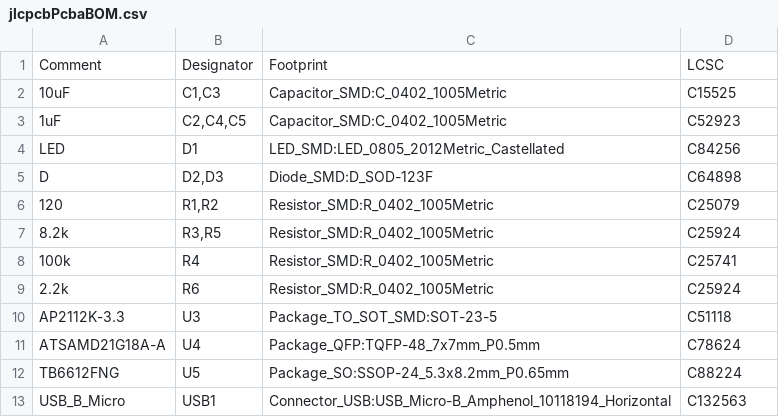
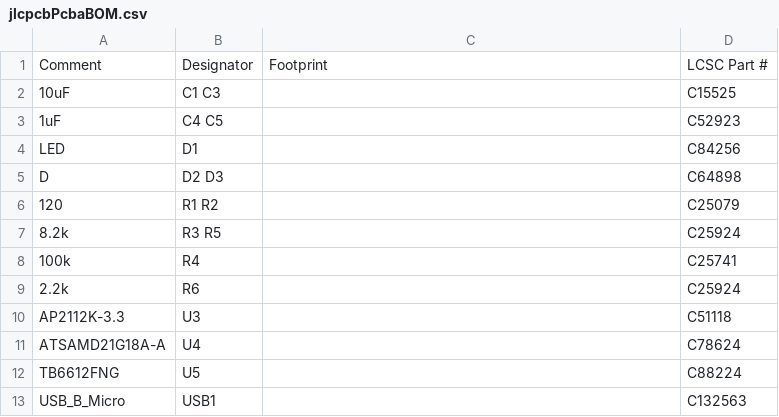
Before and after one commit to adamb314/ServoProject, a CSV file: PcbDesignes/ServoBrushed/combined/manufacture/jlcpcbPcbaBOM.csv, drawn as a sheet.

```diff
--- a/PcbDesignes/ServoBrushed/combined/manufacture/jlcpcbPcbaBOM.csv
+++ b/PcbDesignes/ServoBrushed/combined/manufacture/jlcpcbPcbaBOM.csv
@@ -1,13 +1,13 @@
-Comment,Designator,Footprint,LCSC
-10uF,"C1,C3",Capacitor_SMD:C_0402_1005Metric,C15525
-1uF,"C2,C4,C5",Capacitor_SMD:C_0402_1005Metric,C52923
-LED,D1,LED_SMD:LED_0805_2012Metric_Castellated,C84256
-D,"D2,D3",Diode_SMD:D_SOD-123F,C64898
-120,"R1,R2",Resistor_SMD:R_0402_1005Metric,C25079
-8.2k,"R3,R5",Resistor_SMD:R_0402_1005Metric,C25924
-100k,R4,Resistor_SMD:R_0402_1005Metric,C25741
-2.2k,R6,Resistor_SMD:R_0402_1005Metric,C25924
-AP2112K-3.3,U3,Package_TO_SOT_SMD:SOT-23-5,C51118
-ATSAMD21G18A-A,U4,Package_QFP:TQFP-48_7x7mm_P0.5mm,C78624
-TB6612FNG,U5,Package_SO:SSOP-24_5.3x8.2mm_P0.65mm,C88224
-USB_B_Micro,USB1,Connector_USB:USB_Micro-B_Amphenol_10118194_Horizontal,C132563
+"Comment","Designator","Footprint","LCSC Part #"
+"10uF","C1 C3","","C15525"
+"1uF","C4 C5","","C52923"
+"LED","D1","","C84256"
+"D","D2 D3","","C64898"
+"120","R1 R2","","C25079"
+"8.2k","R3 R5","","C25924"
+"100k","R4","","C25741"
+"2.2k","R6","","C25924"
+"AP2112K-3.3","U3","","C51118"
+"ATSAMD21G18A-A","U4","","C78624"
+"TB6612FNG","U5","","C88224"
+"USB_B_Micro","USB1","","C132563"
```
Also changed, not shown: PcbDesignes/ServoBrushed/combined/manufacture/jlcpcbPcbaCPL.csv, 19 other files.
